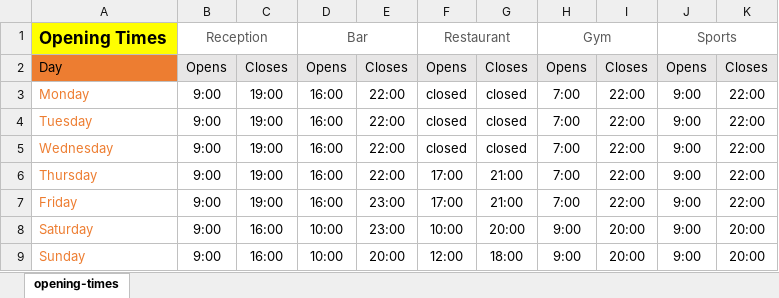
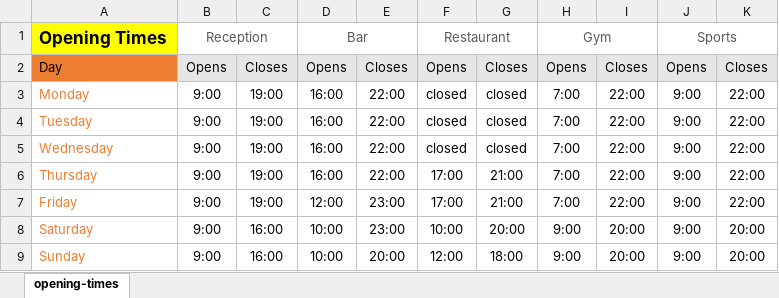
Before and after one commit to andystevenson/wwsc.club, an Excel workbook: public/files/opening-times.xlsx, sheet opening-times, drawn as a sheet; values as stored, in another font and other column widths than the file's, no borders; the diff names each change by its address in the sheet, - before the commit and + after, or states it on an @@ line.

Commit message:
updated opening times

```diff
--- a/public/files/opening-times.xlsx (sheet opening-times)
+++ b/public/files/opening-times.xlsx (sheet opening-times)
-D7: 16:00
+D7: 12:00
```
